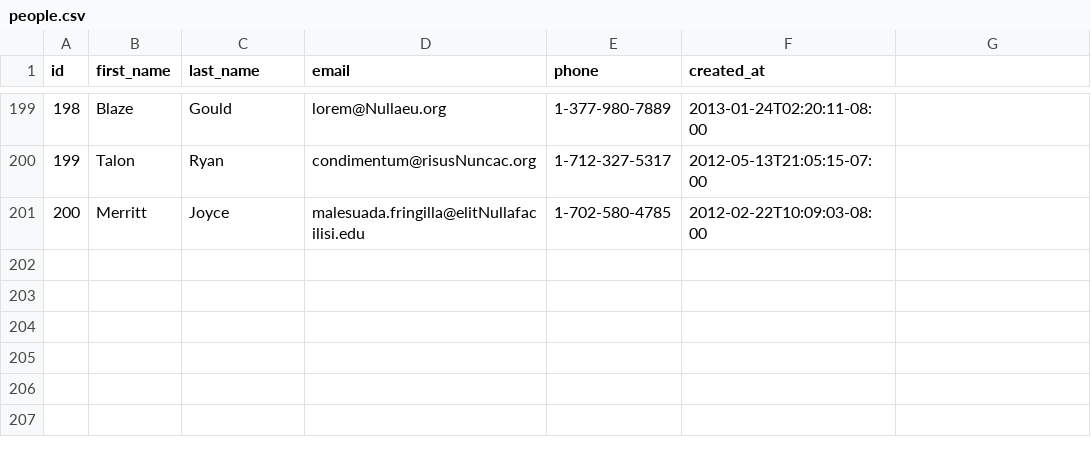
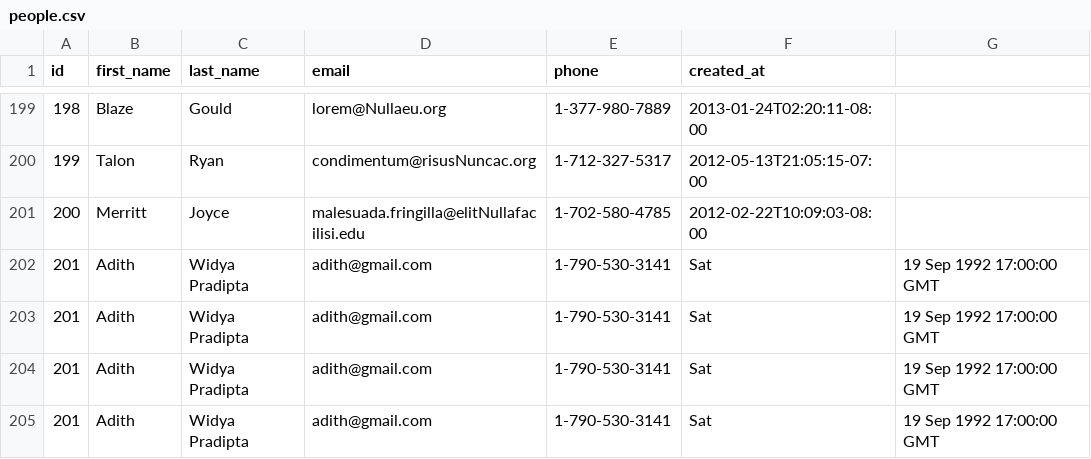
Before and after one commit to happy-fox-2017/parsing-data-1, a CSV file: people.csv, drawn as a sheet; only a part is shown, gaps mark what is left out; the diff names each change by its address in the sheet, - before the commit and + after, or states it on an @@ line.

```diff
--- a/people.csv
+++ b/people.csv
+row 202: 201 | Adith | Widya Pradipta | adith@gmail.com | 1-790-530-3141 | Sat | 19 Sep 1992 17:00:00 GMT
+row 203: 201 | Adith | Widya Pradipta | adith@gmail.com | 1-790-530-3141 | Sat | 19 Sep 1992 17:00:00 GMT
+row 204: 201 | Adith | Widya Pradipta | adith@gmail.com | 1-790-530-3141 | Sat | 19 Sep 1992 17:00:00 GMT
+row 205: 201 | Adith | Widya Pradipta | adith@gmail.com | 1-790-530-3141 | Sat | 19 Sep 1992 17:00:00 GMT
```
Also changed, not shown: 1 other file.
